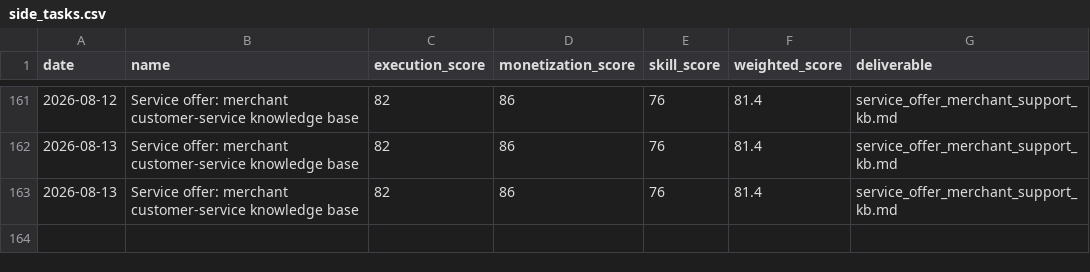
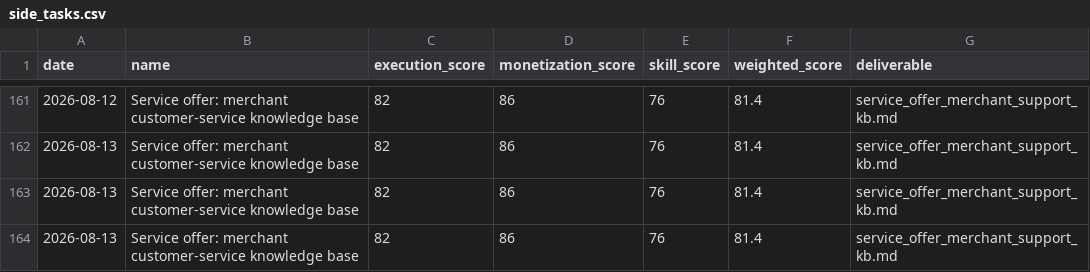
Before and after one commit to jiangrong866-ctrl/ai-career-os, a CSV file: data/side_business/side_tasks.csv, drawn as a sheet; only a part is shown, gaps mark what is left out; the diff names each change by its address in the sheet, - before the commit and + after, or states it on an @@ line.

```diff
--- a/data/side_business/side_tasks.csv
+++ b/data/side_business/side_tasks.csv
+row 164: 2026-08-13 | Service offer: merchant customer-service knowledge base | 82 | 86 | 76 | 81.4 | service_offer_merchant_support_kb.md
```
Also changed, not shown: data/jobs/job_scores.csv, data/learning/learning_progress.csv, 12 other files.
